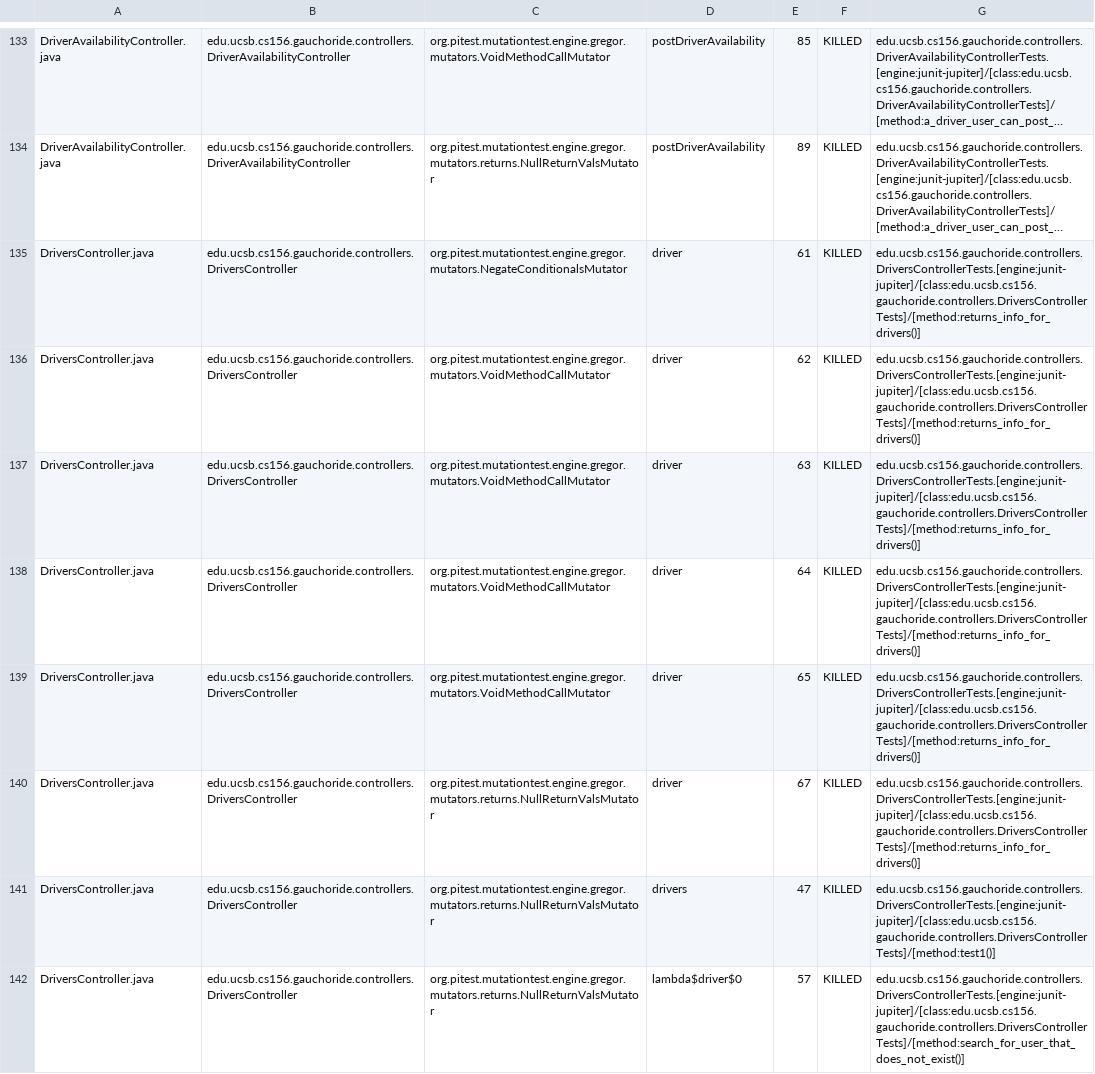
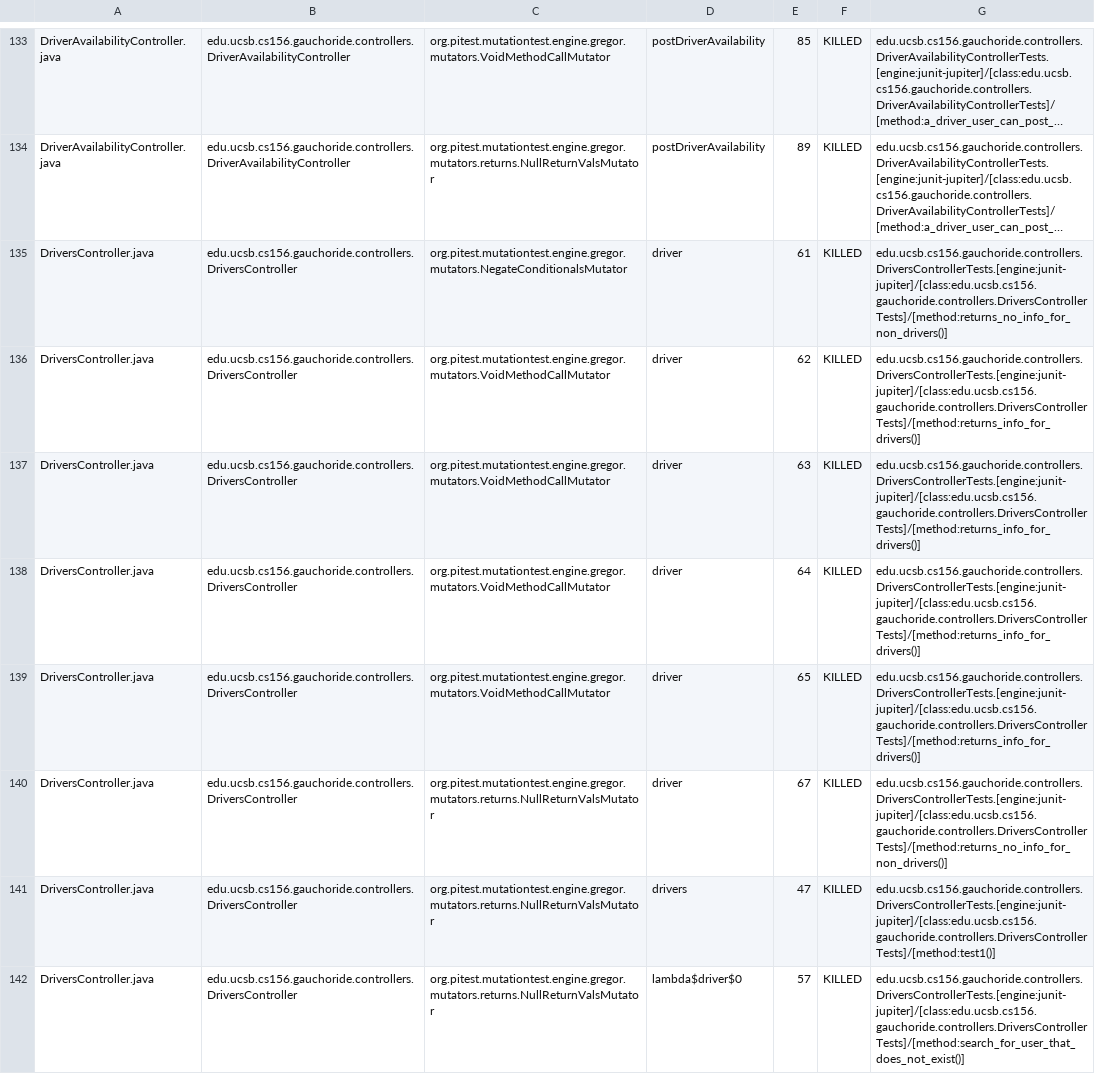
Before and after one commit to ucsb-cs156-w24/proj-gauchoride-w24-7pm-3, a CSV file: prs/37/pitest/mutations.csv, drawn as a sheet; only a part is shown, gaps mark what is left out; long unchanged cells end in …; the diff covers the shown part only; the diff names each change by its address in the sheet, - before the commit and + after, or states it on an @@ line.

Commit message:
Deploying to gh-pages from @ ucsb-cs156-w24/proj-gauchoride-w24-7pm-3@3601e01b43e8370a86d6c863f365accd237c3c00 🚀

```diff
--- a/prs/37/pitest/mutations.csv
+++ b/prs/37/pitest/mutations.csv
-G135: edu.ucsb.cs156.gauchoride.controllers.DriversControllerTests.[engine:junit-jupiter]/[class:edu.ucsb.cs156.gauchoride.controllers.DriversControllerTests]/[method:returns_info_for_drivers()]
+G135: edu.ucsb.cs156.gauchoride.controllers.DriversControllerTests.[engine:junit-jupiter]/[class:edu.ucsb.cs156.gauchoride.controllers.DriversControllerTests]/[method:returns_no_info_for_non_drivers()]
-G140: edu.ucsb.cs156.gauchoride.controllers.DriversControllerTests.[engine:junit-jupiter]/[class:edu.ucsb.cs156.gauchoride.controllers.DriversControllerTests]/[method:returns_info_for_drivers()]
+G140: edu.ucsb.cs156.gauchoride.controllers.DriversControllerTests.[engine:junit-jupiter]/[class:edu.ucsb.cs156.gauchoride.controllers.DriversControllerTests]/[method:returns_no_info_for_non_drivers()]
```
Also changed, not shown: 35 edited cells elsewhere in this file, 17 other files.
